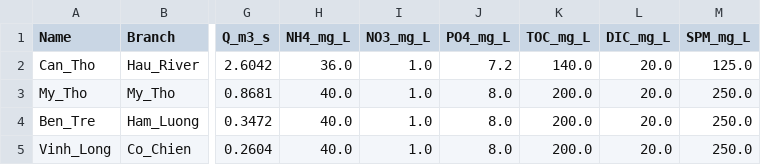
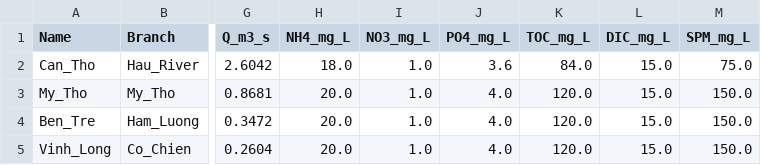
Before and after one commit to NguyenTruongAnLab/CGEM_network, a CSV file: INPUT/Cases/Mekong_Delta_Full/point_sources.csv, drawn as a sheet; only a part is shown, gaps mark what is left out; the diff names each change by its address in the sheet, - before the commit and + after, or states it on an @@ line.

```diff
--- a/INPUT/Cases/Mekong_Delta_Full/point_sources.csv
+++ b/INPUT/Cases/Mekong_Delta_Full/point_sources.csv
-H2 (NH4_mg_L): 36.0
+H2 (NH4_mg_L): 18.0
-J2 (PO4_mg_L): 7.2
+J2 (PO4_mg_L): 3.6
-K2 (TOC_mg_L): 140.0
+K2 (TOC_mg_L): 84.0
-L2:L5 (DIC_mg_L): 20.0
+L2:L5 (DIC_mg_L): 15.0
-M2 (SPM_mg_L): 125.0
+M2 (SPM_mg_L): 75.0
-H3:H5 (NH4_mg_L): 40.0
+H3:H5 (NH4_mg_L): 20.0
-J3:J5 (PO4_mg_L): 8.0
+J3:J5 (PO4_mg_L): 4.0
-K3:K5 (TOC_mg_L): 200.0
+K3:K5 (TOC_mg_L): 120.0
-M3:M5 (SPM_mg_L): 250.0
+M3:M5 (SPM_mg_L): 150.0
```
Also changed, not shown: INPUT/Cases/Mekong_Delta_Full/lateral_sources.csv, 14 other files.
